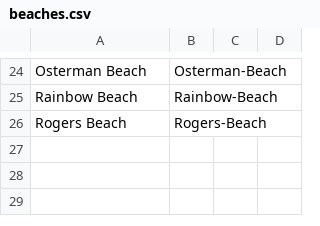
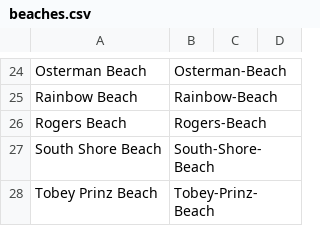
Before and after one commit to sbeslow/beach, a CSV file: conf/beaches.csv, drawn as a sheet; only a part is shown, gaps mark what is left out; the diff names each change by its address in the sheet, - before the commit and + after, or states it on an @@ line.

```diff
--- a/conf/beaches.csv
+++ b/conf/beaches.csv
+row 27: South Shore Beach | South-Shore-Beach
+row 28: Tobey Prinz Beach | Tobey-Prinz-Beach
```
Also changed, not shown: 7 other files.
